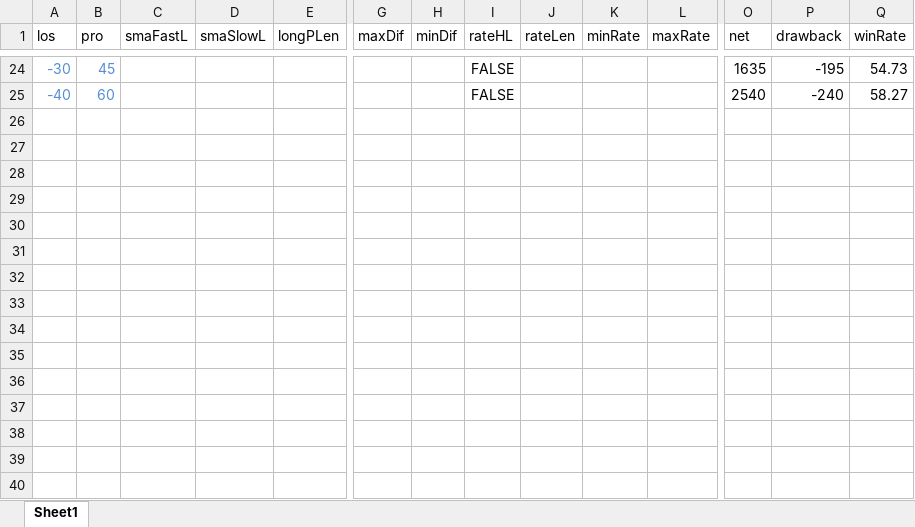
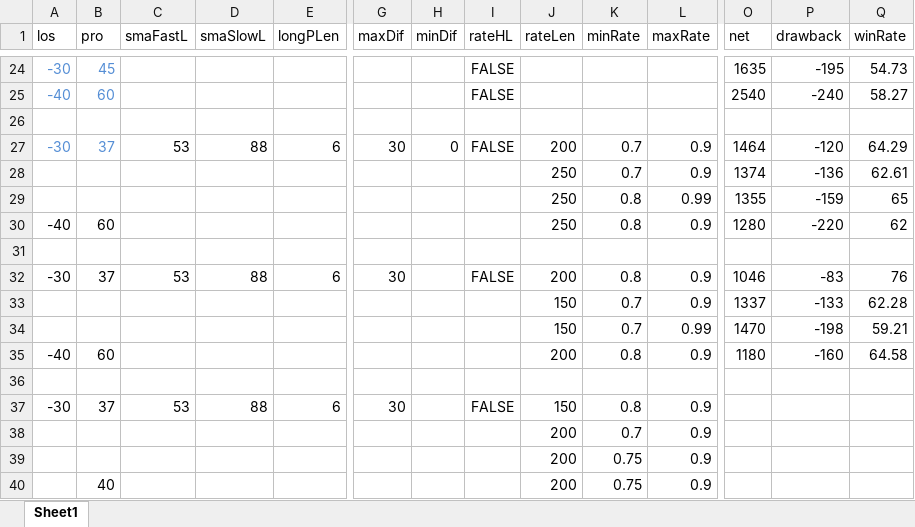
Before and after one commit to mmmy/api-connectors, an Excel workbook: official-ws/nodejs/strategy/backtest/test_sma/dat/统计.xlsx, sheet Sheet1, drawn as a sheet; only a part is shown, gaps mark what is left out; values as stored, in another font and other column widths than the file's, no borders; rows hold the shown columns only; the diff covers the shown part only; the diff names each change by its address in the sheet, - before the commit and + after, or states it on an @@ line.

Commit message:
update backtest

```diff
--- a/official-ws/nodejs/strategy/backtest/test_sma/dat/统计.xlsx (sheet Sheet1)
+++ b/official-ws/nodejs/strategy/backtest/test_sma/dat/统计.xlsx (sheet Sheet1)
+row 26: (empty)
+row 27: -30 | 37 | 53 | 88 | 6 | 30 | 0 | FALSE | 200 | 0.7 | 0.9 | 1464 | -120 | 64.29
+row 28:  |  |  |  |  |  |  |  | 250 | 0.7 | 0.9 | 1374 | -136 | 62.61
+row 29:  |  |  |  |  |  |  |  | 250 | 0.8 | 0.99 | 1355 | -159 | 65
+row 30: -40 | 60 |  |  |  |  |  |  | 250 | 0.8 | 0.9 | 1280 | -220 | 62
+row 31: (empty)
+row 32: -30 | 37 | 53 | 88 | 6 | 30 |  | FALSE | 200 | 0.8 | 0.9 | 1046 | -83 | 76
+row 33:  |  |  |  |  |  |  |  | 150 | 0.7 | 0.9 | 1337 | -133 | 62.28
+row 34:  |  |  |  |  |  |  |  | 150 | 0.7 | 0.99 | 1470 | -198 | 59.21
+row 35: -40 | 60 |  |  |  |  |  |  | 200 | 0.8 | 0.9 | 1180 | -160 | 64.58
+row 36: (empty)
+row 37: -30 | 37 | 53 | 88 | 6 | 30 |  | FALSE | 150 | 0.8 | 0.9
+row 38:  |  |  |  |  |  |  |  | 200 | 0.7 | 0.9
+row 39:  |  |  |  |  |  |  |  | 200 | 0.75 | 0.9
+row 40:  | 40 |  |  |  |  |  |  | 200 | 0.75 | 0.9
```
Also changed, not shown: 24 edited cells elsewhere in this sheet, 2 other files.
